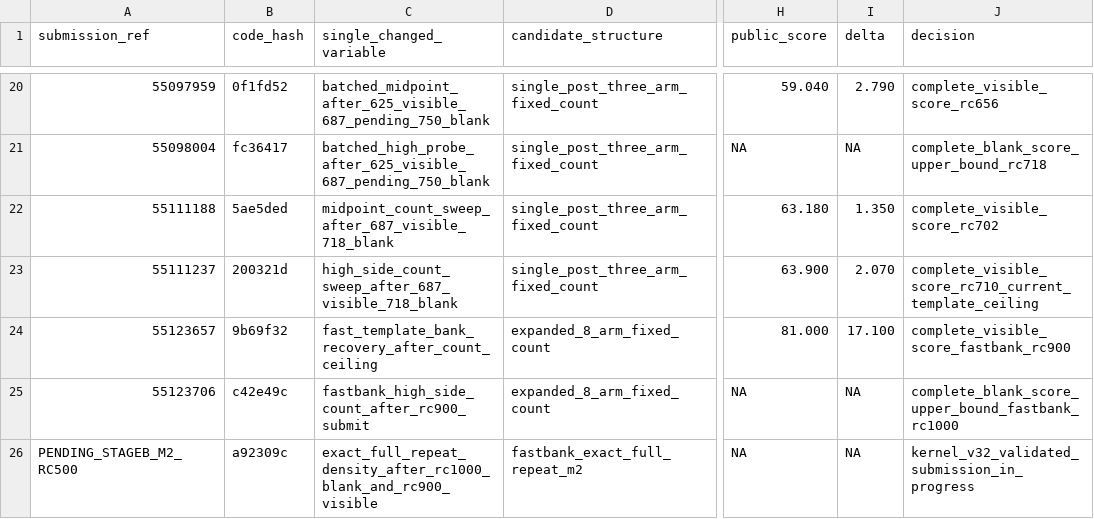
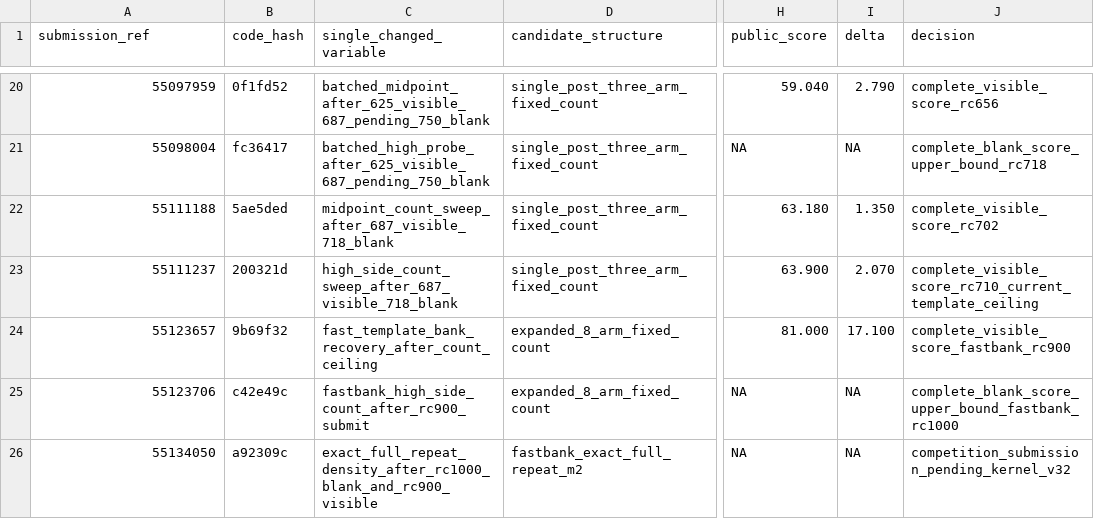
Before and after one commit to wms2537/agent-security, a TSV file: competition/leaderboard_experiments.tsv, drawn as a sheet; only a part is shown, gaps mark what is left out; the diff names each change by its address in the sheet, - before the commit and + after, or states it on an @@ line.

Commit message:
ledger: record m2 rc500 submission

```diff
--- a/competition/leaderboard_experiments.tsv
+++ b/competition/leaderboard_experiments.tsv
-A26 (submission_ref): PENDING_STAGEB_M2_RC500
+A26 (submission_ref): 55134050
-J26 (decision): kernel_v32_validated_submission_in_progress
+J26 (decision): competition_submission_pending_kernel_v32
```
Also changed, not shown: 1 other file.
